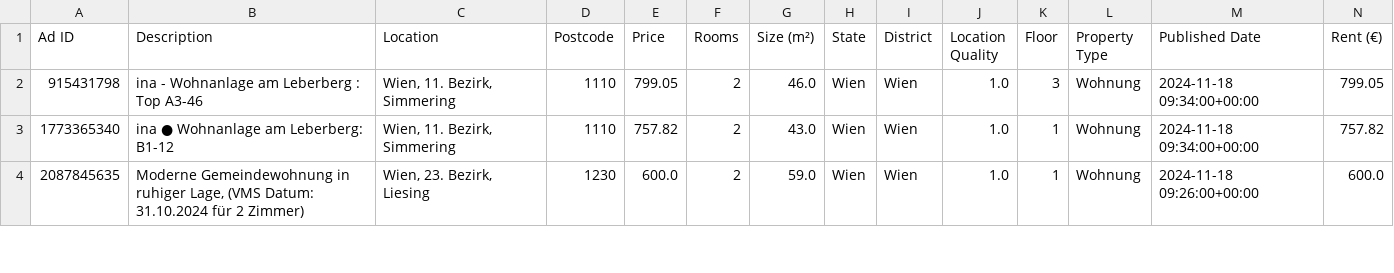
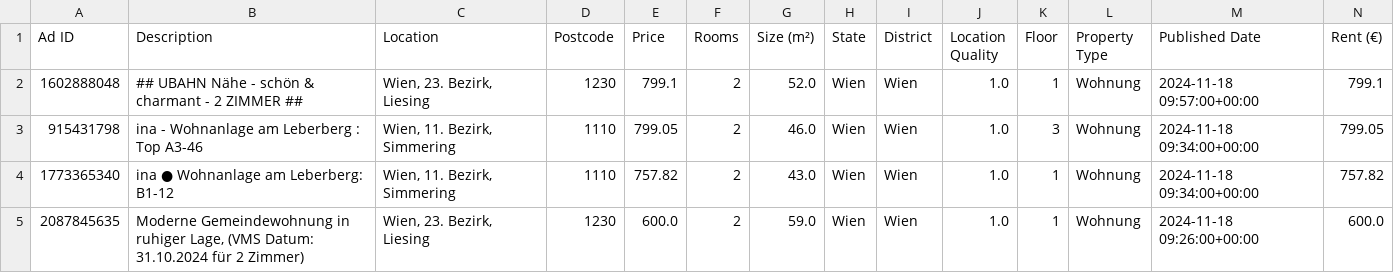
Before and after one commit to nireven/N-renting-in-vienna, a CSV file: check_these.csv, drawn as a sheet; only a part is shown; rows hold the shown columns only; the diff names each change by its address in the sheet, - before the commit and + after, or states it on an @@ line.

```diff
--- a/check_these.csv
+++ b/check_these.csv
+row 2: 1602888048 | ## UBAHN Nähe - schön & charmant - 2 ZIMMER ## | Wien, 23. Bezirk, Liesing | 1230 | 799.1 | 2 | 52.0 | Wien | Wien | 1.0 | 1 | Wohnung | 2024-11-18 09:57:00+00:00 | 799.1
```
Also changed, not shown: listings/rental_data.csv, 1 other file.
